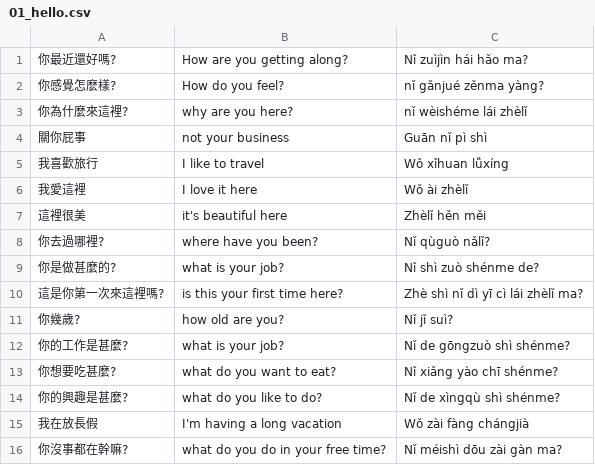
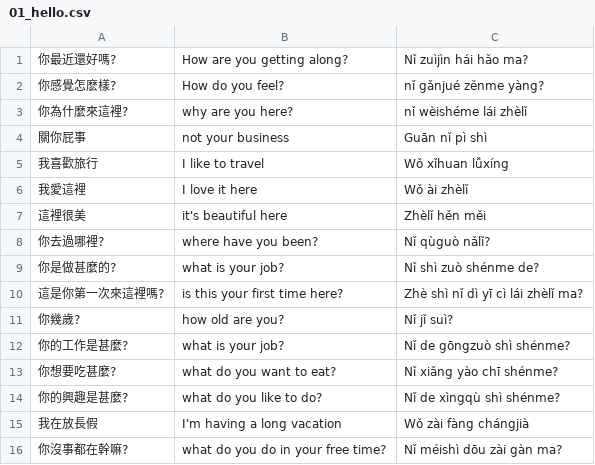
Before and after one commit to timwarnock/lingua.avant.net, a CSV file: cz/01_hello.csv, drawn as a sheet.

Commit message:
Update 01_hello.csv

```diff
--- a/cz/01_hello.csv
+++ b/cz/01_hello.csv
@@ -1,3 +1,3 @@
 你最近還好嗎?,How are you getting along?,Nǐ zuìjìn hái hǎo ma?
-你感覺怎麽樣?,How do you feel?,nǐ gǎnjué zěnma yàng?
+你感覺怎麽樣?,How do you feel?,nǐ gǎnjué zěnme yàng?
 你為什麼來這裡?,why are you here?,nǐ wèishéme lái zhèlǐ
```
